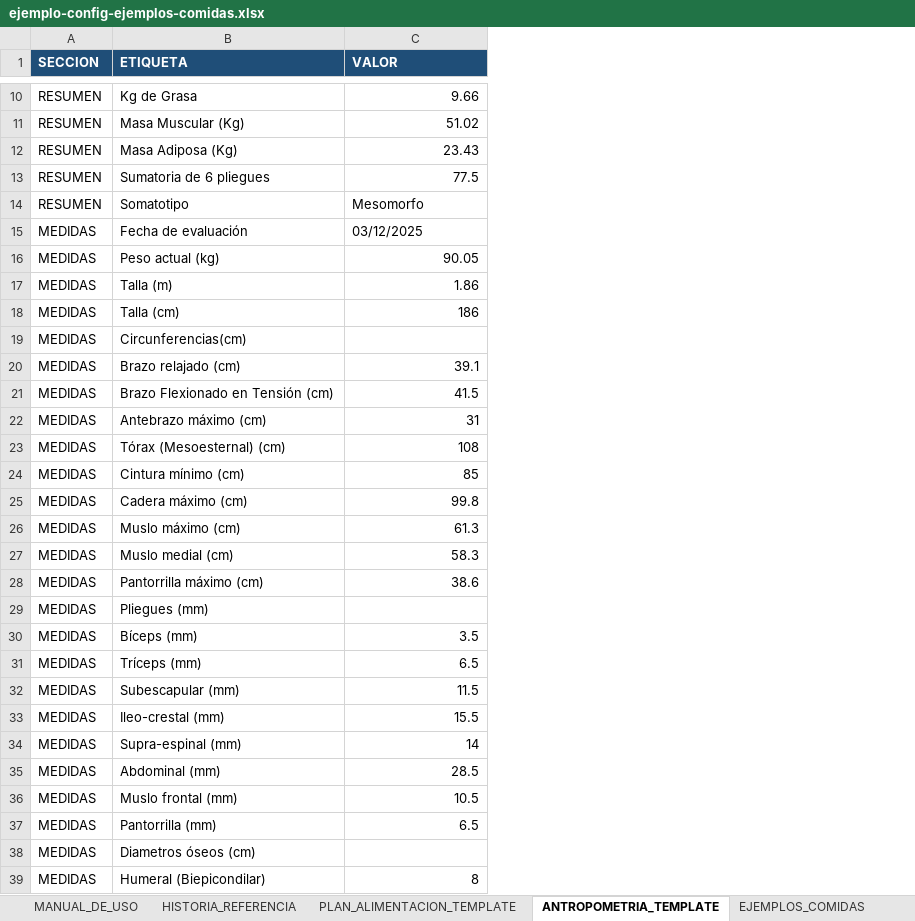
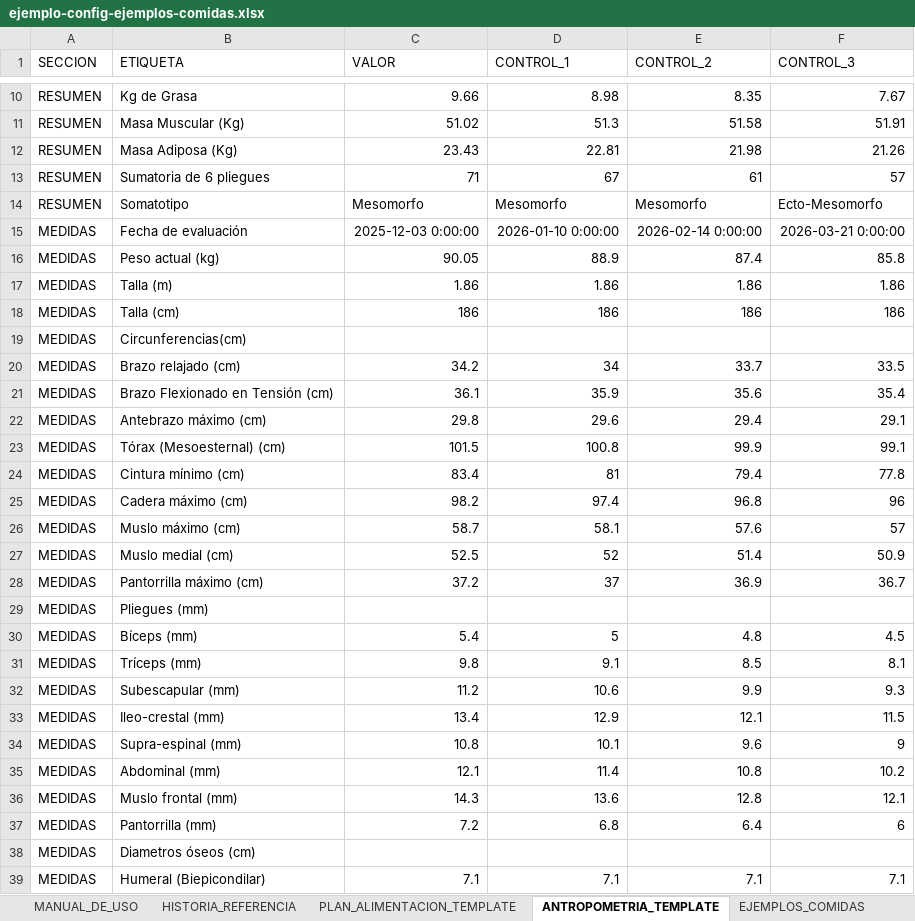
Before and after one commit to ErnesL/gestion-pacientes, an Excel workbook: examples/ejemplo-config-ejemplos-comidas.xlsx, sheet ANTROPOMETRIA_TEMPLATE, drawn as a sheet; only a part is shown, gaps mark what is left out; values as stored, in another font and other column widths than the file's, no borders; the diff covers the shown part only; the diff names each change by its address in the sheet, - before the commit and + after, or states it on an @@ line.

```diff
--- a/examples/ejemplo-config-ejemplos-comidas.xlsx (sheet ANTROPOMETRIA_TEMPLATE)
+++ b/examples/ejemplo-config-ejemplos-comidas.xlsx (sheet ANTROPOMETRIA_TEMPLATE)
+column D (CONTROL_1), rows 10-39: 8.98 | 51.3 | 22.81 | 67 | Mesomorfo | 2026-01-10 0:00:00 | 88.9 | 1.86 | 186 |  | 34 | 35.9 | 29.6 | 100.8 | 81 | 97.4 | 58.1 | 52 | 37 |  | 5 | 9.1 | 10.6 | 12.9 | 10.1 | 11.4 | 13.6 | 6.8 |  | 7.1
+column E (CONTROL_2), rows 10-39: 8.35 | 51.58 | 21.98 | 61 | Mesomorfo | 2026-02-14 0:00:00 | 87.4 | 1.86 | 186 |  | 33.7 | 35.6 | 29.4 | 99.9 | 79.4 | 96.8 | 57.6 | 51.4 | 36.9 |  | 4.8 | 8.5 | 9.9 | 12.1 | 9.6 | 10.8 | 12.8 | 6.4 |  | 7.1
+column F (CONTROL_3), rows 10-39: 7.67 | 51.91 | 21.26 | 57 | Ecto-Mesomorfo | 2026-03-21 0:00:00 | 85.8 | 1.86 | 186 |  | 33.5 | 35.4 | 29.1 | 99.1 | 77.8 | 96 | 57 | 50.9 | 36.7 |  | 4.5 | 8.1 | 9.3 | 11.5 | 9 | 10.2 | 12.1 | 6 |  | 7.1
@@ A1:C1 fill: #1F4E78 → none, bold: on → off, text colour: #FFFFFF → black @@
-C13 (VALOR): 77.5
+C13 (VALOR): 71
-C15 (VALOR): 03/12/2025
+C15 (VALOR): 2025-12-03 0:00:00
-C20 (VALOR): 39.1
+C20 (VALOR): 34.2
-C21 (VALOR): 41.5
+C21 (VALOR): 36.1
-C22 (VALOR): 31
+C22 (VALOR): 29.8
-C23 (VALOR): 108
+C23 (VALOR): 101.5
-C24 (VALOR): 85
+C24 (VALOR): 83.4
-C25 (VALOR): 99.8
+C25 (VALOR): 98.2
-C26 (VALOR): 61.3
+C26 (VALOR): 58.7
-C27 (VALOR): 58.3
+C27 (VALOR): 52.5
-C28 (VALOR): 38.6
+C28 (VALOR): 37.2
-C30 (VALOR): 3.5
+C30 (VALOR): 5.4
-C31 (VALOR): 6.5
+C31 (VALOR): 9.8
-C32 (VALOR): 11.5
+C32 (VALOR): 11.2
-C33 (VALOR): 15.5
+C33 (VALOR): 13.4
-C34 (VALOR): 14
+C34 (VALOR): 10.8
-C35 (VALOR): 28.5
+C35 (VALOR): 12.1
-C36 (VALOR): 10.5
+C36 (VALOR): 14.3
-C37 (VALOR): 6.5
+C37 (VALOR): 7.2
-C39 (VALOR): 8
+C39 (VALOR): 7.1
```
Also changed, not shown: 3 edited cells elsewhere in this sheet, sheet EJEMPLOS_COMIDAS, sheet EQUIVALENCIAS_EJEMPLOS, sheet MANUAL_DE_USO, 17 other files.
